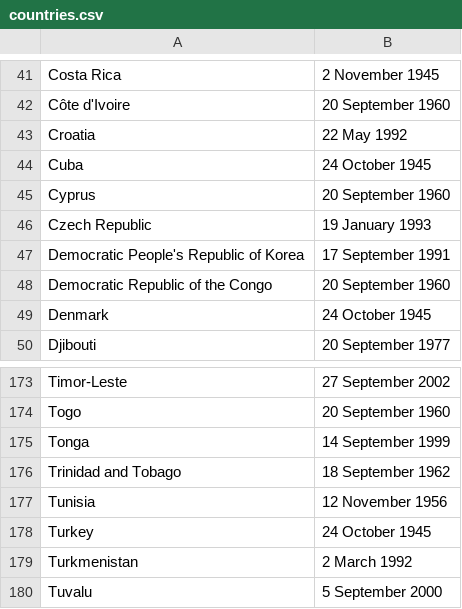
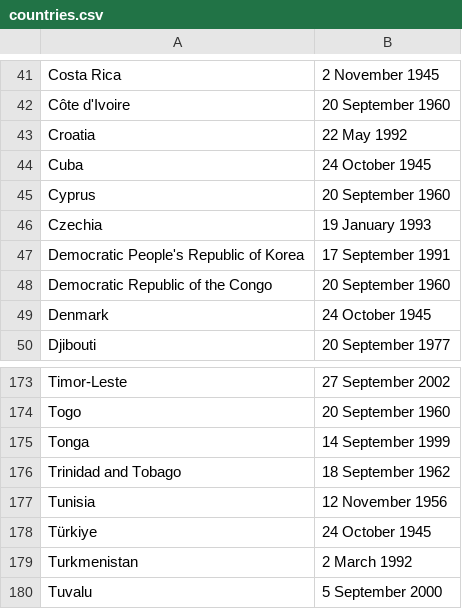
Before and after one commit to ariannedee/python-level-2, a CSV file: Project/Solutions/b_print_to_csv/countries.csv, drawn as a sheet; only a part is shown, gaps mark what is left out.

```diff
--- a/Project/Solutions/b_print_to_csv/countries.csv
+++ b/Project/Solutions/b_print_to_csv/countries.csv
@@ -45,3 +45,3 @@ Cuba,24 October 1945
 Cyprus,20 September 1960
-Czech Republic,19 January 1993
+Czechia,19 January 1993
 Democratic People's Republic of Korea,17 September 1991
@@ -177,3 +177,3 @@ Trinidad and Tobago,18 September 1962
 Tunisia,12 November 1956
-Turkey,24 October 1945
+Türkiye,24 October 1945
 Turkmenistan,2 March 1992
```
Also changed, not shown: 1 other file.
